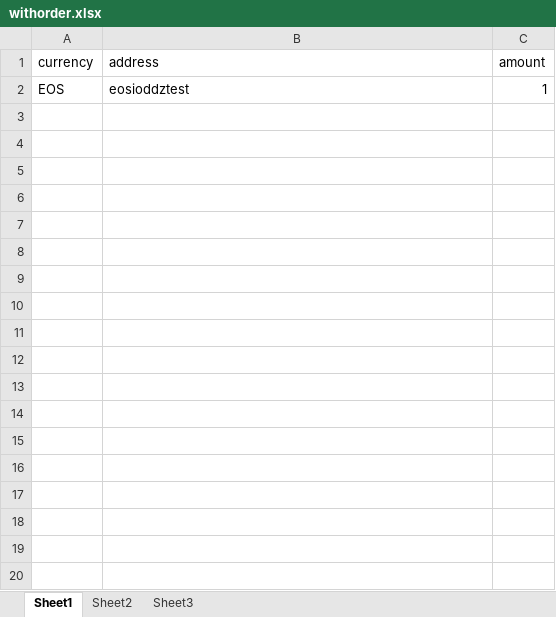
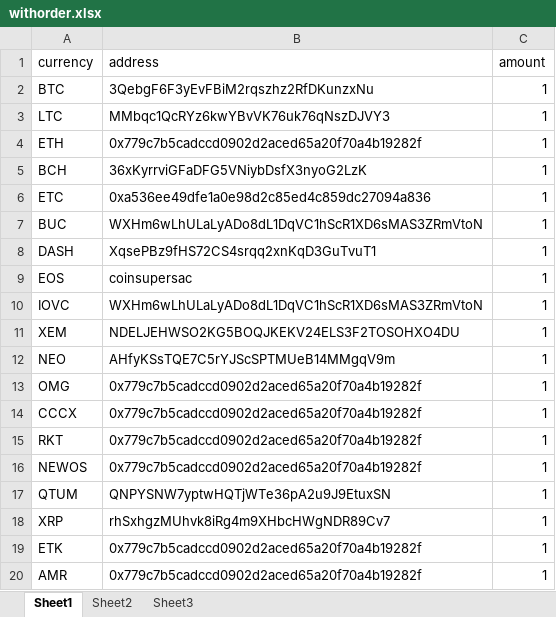
Before and after one commit to ddzyan/node-module-example, an Excel workbook: readxlsx/withorder.xlsx, sheet Sheet1, drawn as a sheet; only a part is shown; values as stored, in another font and other column widths than the file's, no borders; addresses are those after the commit; the diff covers the shown part only; the diff names each change by its address in the sheet, - before the commit and + after, or states it on an @@ line.

```diff
--- a/readxlsx/withorder.xlsx (sheet Sheet1)
+++ b/readxlsx/withorder.xlsx (sheet Sheet1)
+row 2: BTC | 3QebgF6F3yEvFBiM2rqszhz2RfDKunzxNu | 1
+row 3: LTC | MMbqc1QcRYz6kwYBvVK76uk76qNszDJVY3 | 1
+row 4: ETH | 0x779c7b5cadccd0902d2aced65a20f70a4b19282f | 1
+row 5: BCH | 36xKyrrviGFaDFG5VNiybDsfX3nyoG2LzK | 1
+row 6: ETC | 0xa536ee49dfe1a0e98d2c85ed4c859dc27094a836 | 1
+row 7: BUC | WXHm6wLhULaLyADo8dL1DqVC1hScR1XD6sMAS3ZRmVtoN | 1
+row 8: DASH | XqsePBz9fHS72CS4srqq2xnKqD3GuTvuT1 | 1
-B9 (address): eosioddztest
+B9 (address): coinsupersac
+row 10: IOVC | WXHm6wLhULaLyADo8dL1DqVC1hScR1XD6sMAS3ZRmVtoN | 1
+row 11: XEM | NDELJEHWSO2KG5BOQJKEKV24ELS3F2TOSOHXO4DU | 1
+row 12: NEO | AHfyKSsTQE7C5rYJScSPTMUeB14MMgqV9m | 1
+row 13: OMG | 0x779c7b5cadccd0902d2aced65a20f70a4b19282f | 1
+row 14: CCCX | 0x779c7b5cadccd0902d2aced65a20f70a4b19282f | 1
+row 15: RKT | 0x779c7b5cadccd0902d2aced65a20f70a4b19282f | 1
+row 16: NEWOS | 0x779c7b5cadccd0902d2aced65a20f70a4b19282f | 1
+row 17: QTUM | QNPYSNW7yptwHQTjWTe36pA2u9J9EtuxSN | 1
+row 18: XRP | rhSxhgzMUhvk8iRg4m9XHbcHWgNDR89Cv7 | 1
+row 19: ETK | 0x779c7b5cadccd0902d2aced65a20f70a4b19282f | 1
+row 20: AMR | 0x779c7b5cadccd0902d2aced65a20f70a4b19282f | 1
```
Also changed, not shown: 81 added rows elsewhere in this sheet, 6 other files.
